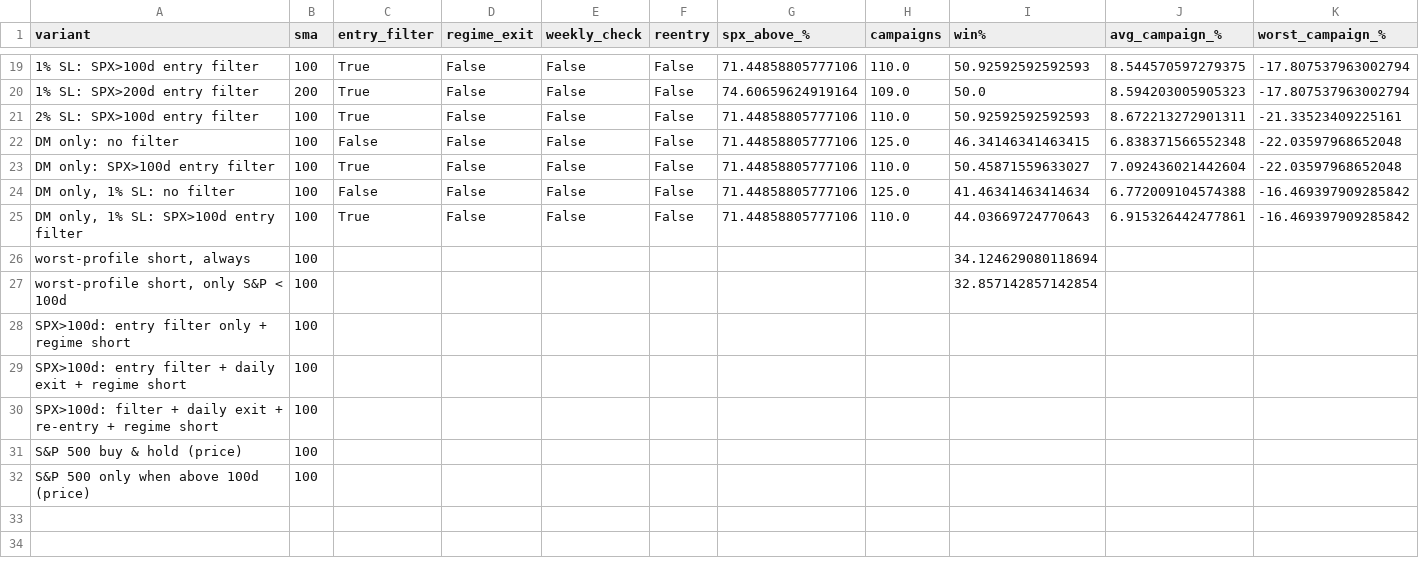
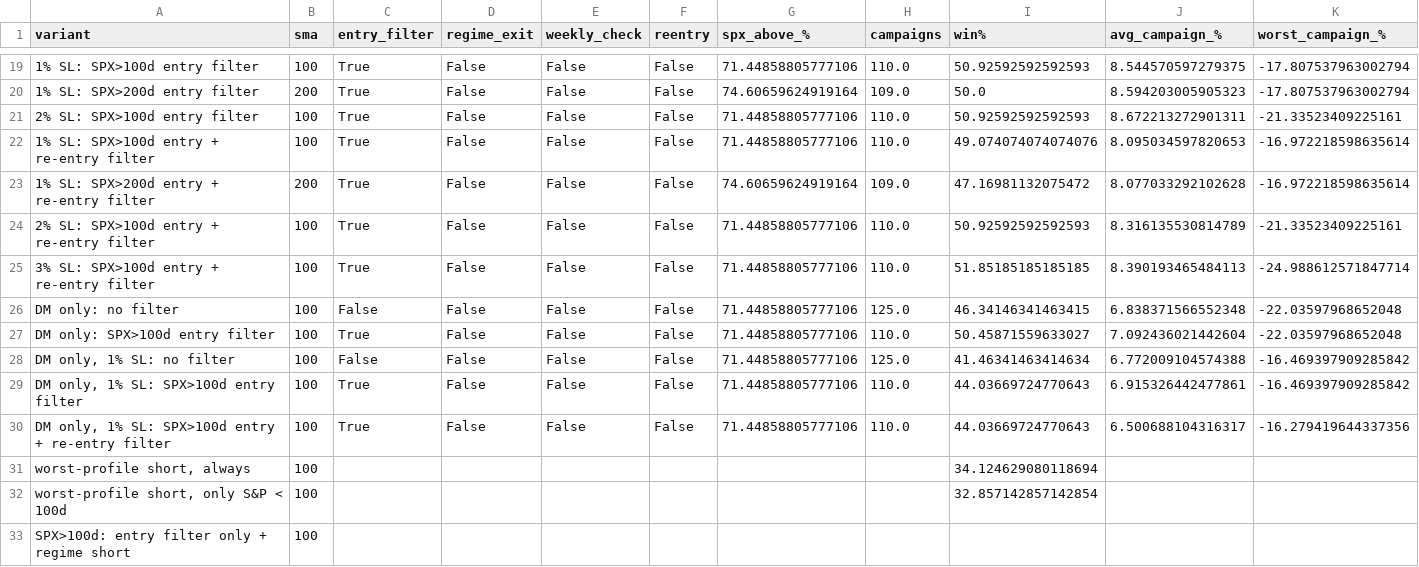
Before and after one commit to marcinzieba4-bot/PlayTacticalAggregatesAfterSelloff, a CSV file: results/macd_regime/variants.csv, drawn as a sheet; only a part is shown, gaps mark what is left out; the shorter side is filled out with more unchanged rows; rows hold the shown columns only; the diff names each change by its address in the sheet, - before the commit and + after, or states it on an @@ line.

```diff
--- a/results/macd_regime/variants.csv
+++ b/results/macd_regime/variants.csv
+row 22: 1% SL: SPX>100d entry + re-entry filter | 100 | True | False | False | False | 71.44858805777106 | 110.0 | 49.074074074074076 | 8.095034597820653 | -16.972218598635614
+row 23: 1% SL: SPX>200d entry + re-entry filter | 200 | True | False | False | False | 74.60659624919164 | 109.0 | 47.16981132075472 | 8.077033292102628 | -16.972218598635614
+row 24: 2% SL: SPX>100d entry + re-entry filter | 100 | True | False | False | False | 71.44858805777106 | 110.0 | 50.92592592592593 | 8.316135530814789 | -21.33523409225161
+row 25: 3% SL: SPX>100d entry + re-entry filter | 100 | True | False | False | False | 71.44858805777106 | 110.0 | 51.85185185185185 | 8.390193465484113 | -24.988612571847714
+row 30: DM only, 1% SL: SPX>100d entry + re-entry filter | 100 | True | False | False | False | 71.44858805777106 | 110.0 | 44.03669724770643 | 6.500688104316317 | -16.279419644337356
```
Also changed, not shown: 6 other files.
